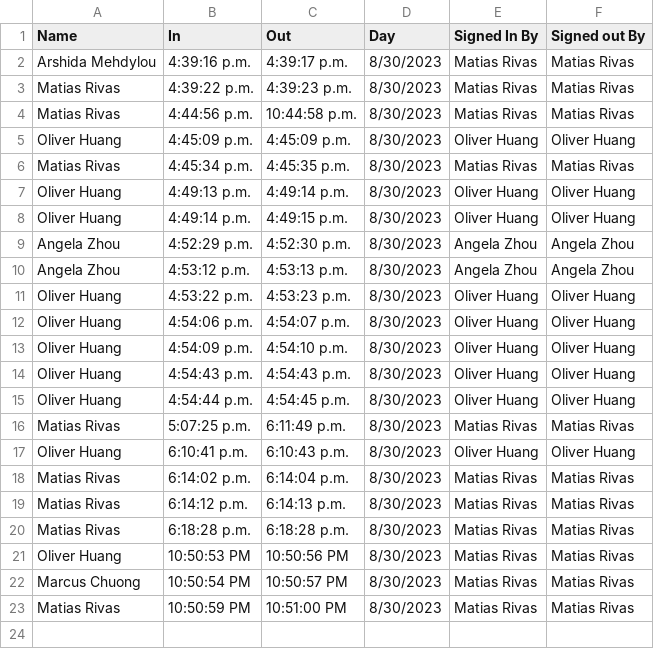
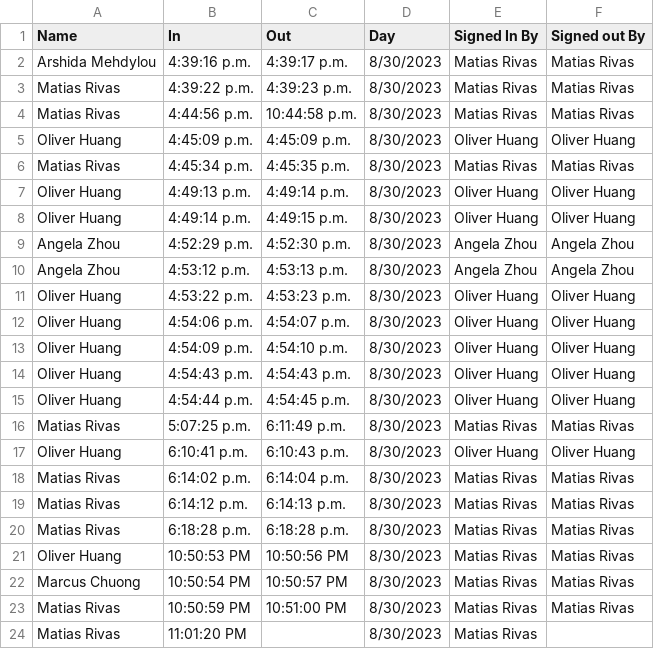
Before and after one commit to gooosexe/stl-robotics-attendance, a CSV file: server/src/timecards.csv, drawn as a sheet.

```diff
--- a/server/src/timecards.csv
+++ b/server/src/timecards.csv
@@ -23 +23,2 @@ Marcus Chuong,10:50:54 PM,10:50:57 PM,8/30/2023,Matias Rivas,Matias Rivas
 Matias Rivas,10:50:59 PM,10:51:00 PM,8/30/2023,Matias Rivas,Matias Rivas
+Matias Rivas,11:01:20 PM,,8/30/2023,Matias Rivas,
```
Also changed, not shown: 1 other file.
